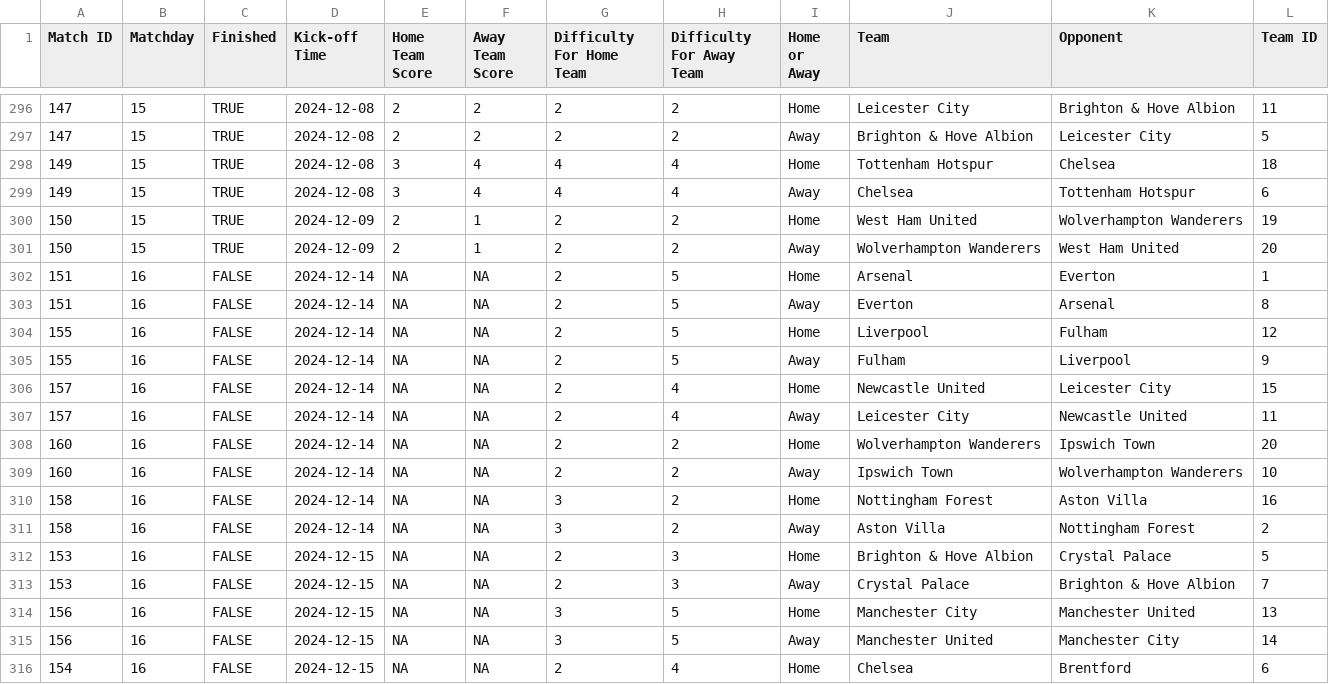
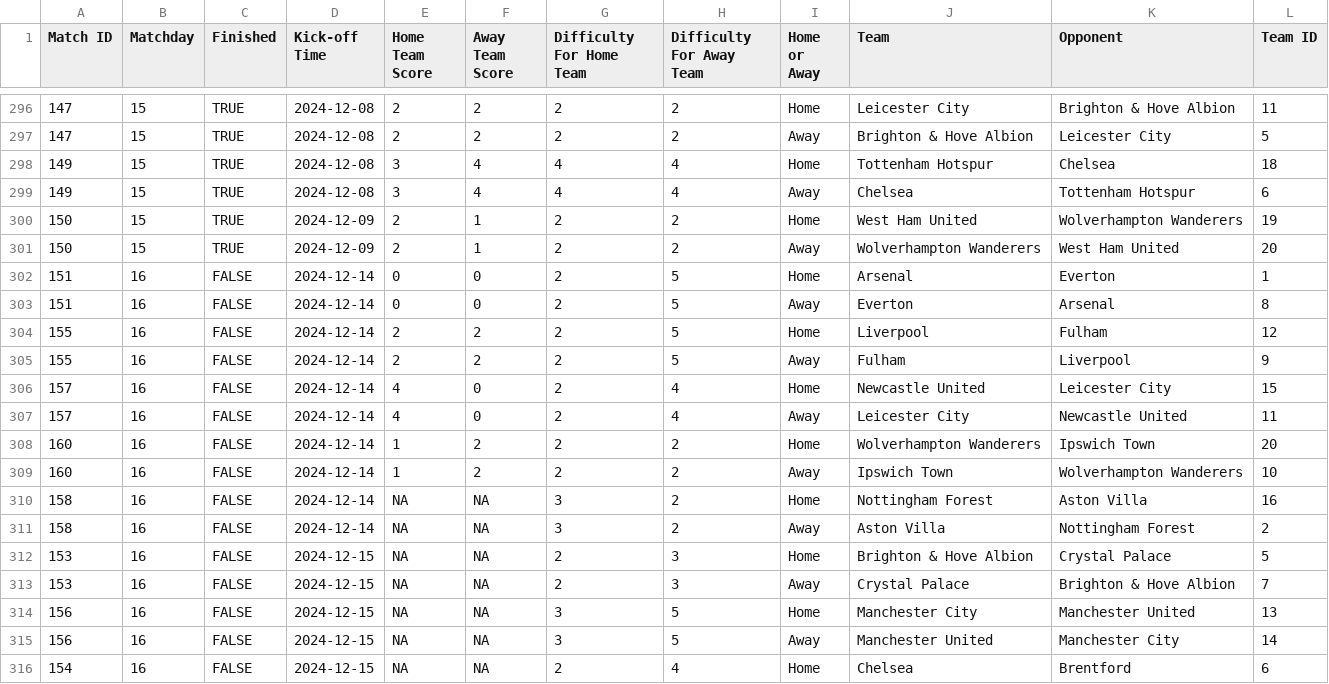
Before and after one commit to ARW4/FPL_Project, a CSV file: Fixtures.csv, drawn as a sheet; only a part is shown, gaps mark what is left out.

```diff
--- a/Fixtures.csv
+++ b/Fixtures.csv
@@ -301,10 +301,10 @@
 150,15,TRUE,"2024-12-09",2,1,2,2,"Away","Wolverhampton Wanderers","West Ham United",20
-151,16,FALSE,"2024-12-14",NA,NA,2,5,"Home","Arsenal","Everton",1
-151,16,FALSE,"2024-12-14",NA,NA,2,5,"Away","Everton","Arsenal",8
-155,16,FALSE,"2024-12-14",NA,NA,2,5,"Home","Liverpool","Fulham",12
-155,16,FALSE,"2024-12-14",NA,NA,2,5,"Away","Fulham","Liverpool",9
-157,16,FALSE,"2024-12-14",NA,NA,2,4,"Home","Newcastle United","Leicester City",15
-157,16,FALSE,"2024-12-14",NA,NA,2,4,"Away","Leicester City","Newcastle United",11
-160,16,FALSE,"2024-12-14",NA,NA,2,2,"Home","Wolverhampton Wanderers","Ipswich Town",20
-160,16,FALSE,"2024-12-14",NA,NA,2,2,"Away","Ipswich Town","Wolverhampton Wanderers",10
+151,16,FALSE,"2024-12-14",0,0,2,5,"Home","Arsenal","Everton",1
+151,16,FALSE,"2024-12-14",0,0,2,5,"Away","Everton","Arsenal",8
+155,16,FALSE,"2024-12-14",2,2,2,5,"Home","Liverpool","Fulham",12
+155,16,FALSE,"2024-12-14",2,2,2,5,"Away","Fulham","Liverpool",9
+157,16,FALSE,"2024-12-14",4,0,2,4,"Home","Newcastle United","Leicester City",15
+157,16,FALSE,"2024-12-14",4,0,2,4,"Away","Leicester City","Newcastle United",11
+160,16,FALSE,"2024-12-14",1,2,2,2,"Home","Wolverhampton Wanderers","Ipswich Town",20
+160,16,FALSE,"2024-12-14",1,2,2,2,"Away","Ipswich Town","Wolverhampton Wanderers",10
 158,16,FALSE,"2024-12-14",NA,NA,3,2,"Home","Nottingham Forest","Aston Villa",16
```
Also changed, not shown: Player.csv, Standings.csv, 1 other file.
